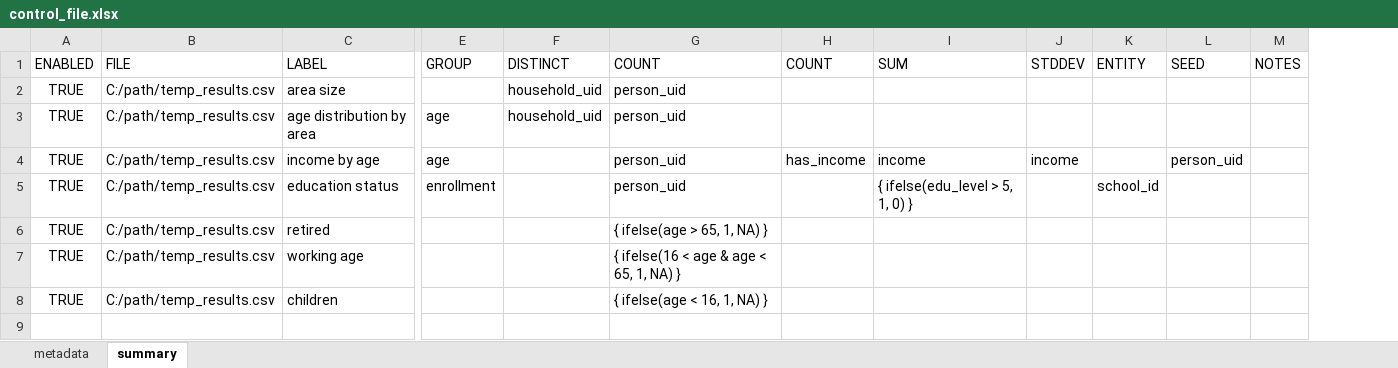
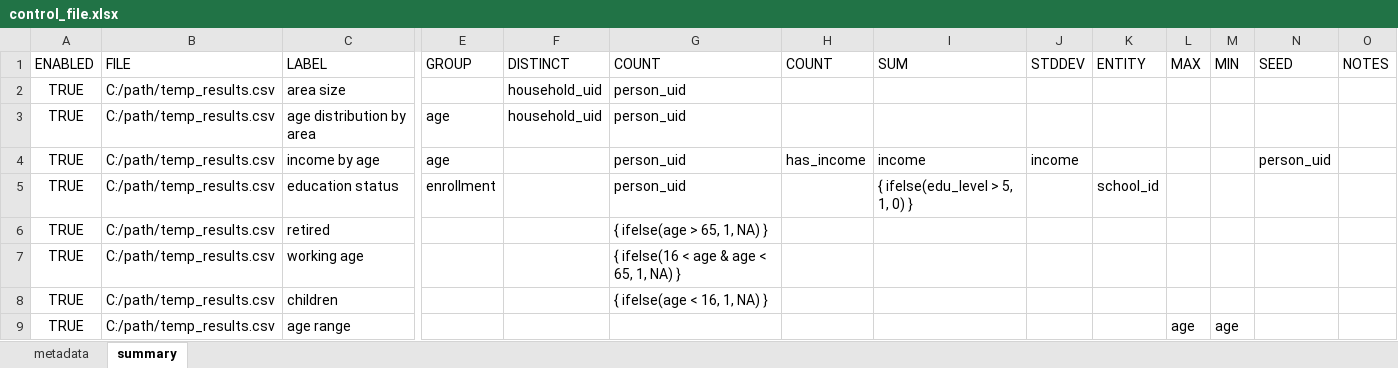
Before and after one commit to nz-social-investment-agency/ADAPT, an Excel workbook: inst/extdata/examples/summary_control_file_w_metadata/control_file.xlsx, sheet summary, drawn as a sheet; only a part is shown, gaps mark what is left out; values as stored, in another font and other column widths than the file's, no borders; rows hold the shown columns only; the diff names each change by its address in the sheet, - before the commit and + after, or states it on an @@ line.

```diff
--- a/inst/extdata/examples/summary_control_file_w_metadata/control_file.xlsx (sheet summary)
+++ b/inst/extdata/examples/summary_control_file_w_metadata/control_file.xlsx (sheet summary)
+column L (MAX), empty
+column M (MIN), empty
+row 9: TRUE | C:/path/temp_results.csv | age range |  |  |  |  |  |  |  | age | age
```
Also changed, not shown: sheet metadata, 30 other files.
